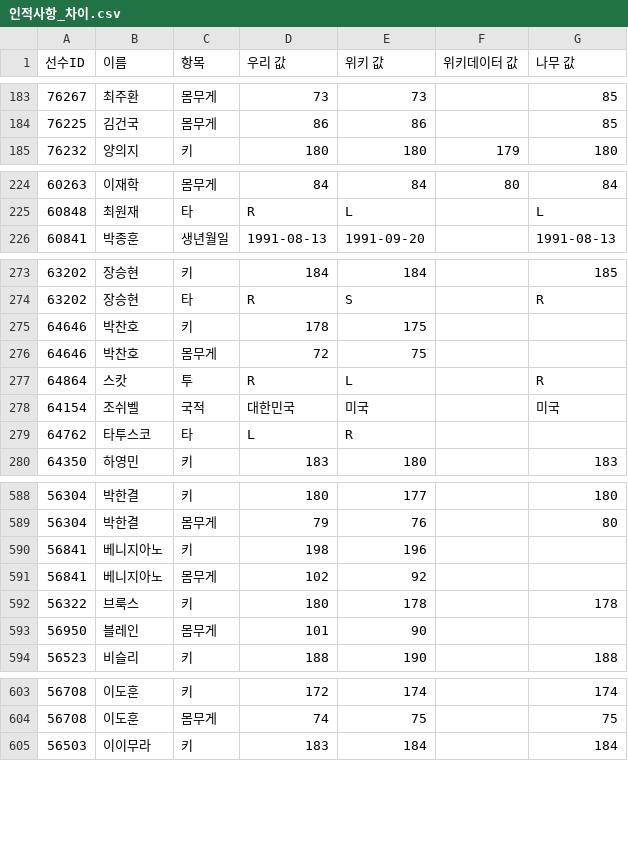
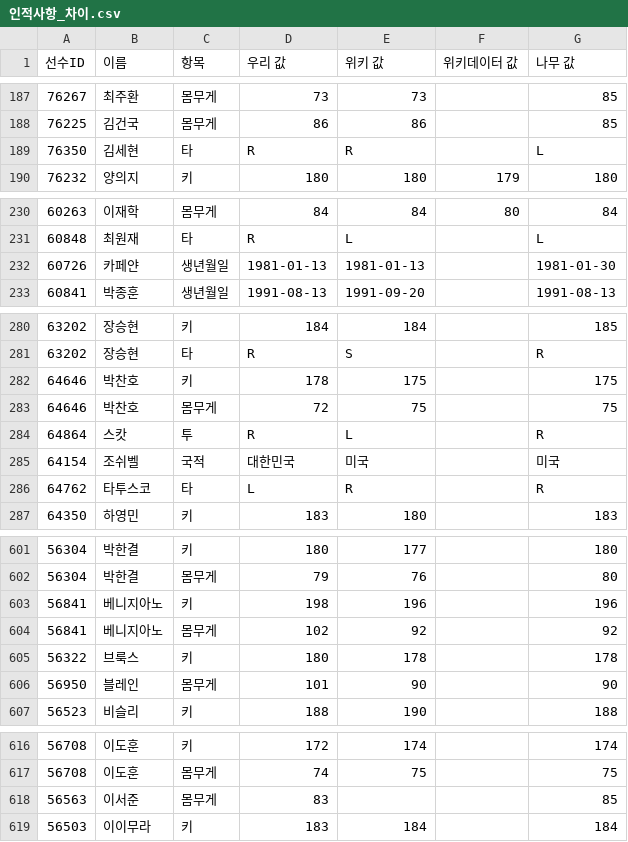
Before and after one commit to malyee52/kbo-gm, a CSV file: data-src/wiki/인적사항_차이.csv, drawn as a sheet; only a part is shown, gaps mark what is left out; the diff covers the shown part only.

```diff
--- a/data-src/wiki/인적사항_차이.csv
+++ b/data-src/wiki/인적사항_차이.csv
@@ -184,2 +188,3 @@
 76225,김건국,몸무게,86,86,,85
+76350,김세현,타,R,R,,L
 76232,양의지,키,180,180,179,180
@@ -225,2 +231,3 @@
 60848,최원재,타,R,L,,L
+60726,카페얀,생년월일,1981-01-13,1981-01-13,,1981-01-30
 60841,박종훈,생년월일,1991-08-13,1991-09-20,,1991-08-13
@@ -274,7 +281,7 @@
 63202,장승현,타,R,S,,R
-64646,박찬호,키,178,175,,
-64646,박찬호,몸무게,72,75,,
+64646,박찬호,키,178,175,,175
+64646,박찬호,몸무게,72,75,,75
 64864,스캇,투,R,L,,R
 64154,조쉬벨,국적,대한민국,미국,,미국
-64762,타투스코,타,L,R,,
+64762,타투스코,타,L,R,,R
 64350,하영민,키,183,180,,183
@@ -589,6 +602,6 @@
 56304,박한결,몸무게,79,76,,80
-56841,베니지아노,키,198,196,,
-56841,베니지아노,몸무게,102,92,,
+56841,베니지아노,키,198,196,,196
+56841,베니지아노,몸무게,102,92,,92
 56322,브룩스,키,180,178,,178
-56950,블레인,몸무게,101,90,,
+56950,블레인,몸무게,101,90,,90
 56523,비슬리,키,188,190,,188
@@ -604,2 +617,3 @@
 56708,이도훈,몸무게,74,75,,75
+56563,이서준,몸무게,83,,,85
 56503,이이무라,키,183,184,,184
```
Also changed, not shown: 11 added rows and 15 edited cells elsewhere in this file, data-src/wiki/기록_차이.csv, 9 other files.
